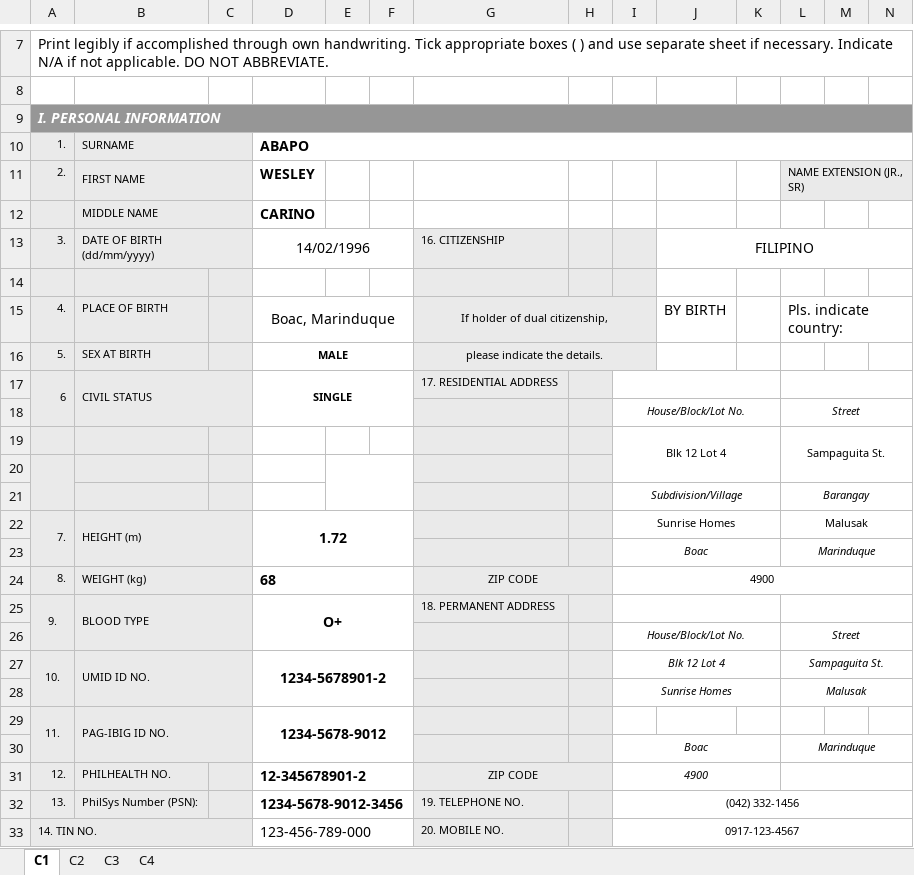
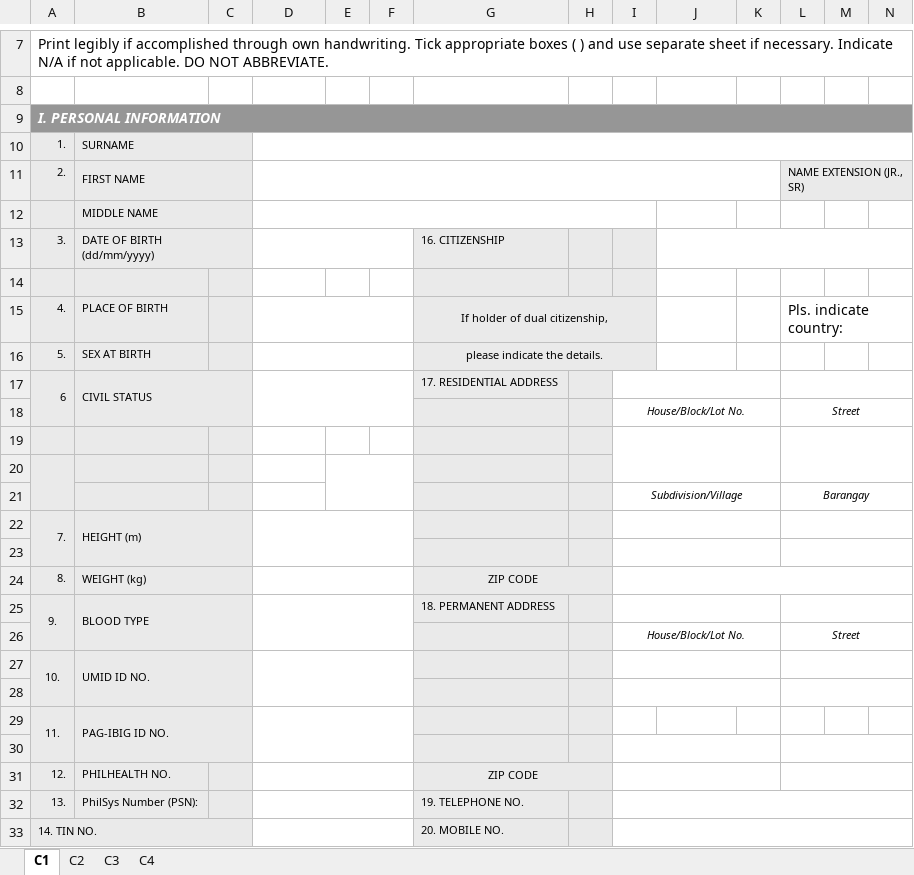
Before and after one commit to blessious/boac-personnel-hub, an Excel workbook: Personal Data Sheet/Personal Data Sheet.xlsx, sheet C1, drawn as a sheet; only a part is shown, gaps mark what is left out; values as stored, in another font and other column widths than the file's, no borders; charts and pictures not drawn; rows hold the shown columns only; the diff covers the shown part only; the diff names each change by its address in the sheet, - before the commit and + after, or states it on an @@ line.

```diff
--- a/Personal Data Sheet/Personal Data Sheet.xlsx (sheet C1)
+++ b/Personal Data Sheet/Personal Data Sheet.xlsx (sheet C1)
-D10: ABAPO
+D10: (empty)
-D11: WESLEY
+D11: (empty)
+D11:K11 merged
-D12: CARINO
+D12: (empty)
+D12:I12 merged
-D13: 14/02/1996
+D13: (empty)
-J13: FILIPINO
+J13: (empty)
-D15: Boac, Marinduque
+D15: (empty)
-J15: BY BIRTH
+J15: (empty)
-D16: MALE
+D16: (empty)
-D17: SINGLE
+D17: (empty)
-row 19:  |  |  |  |  |  |  |  | Blk 12 Lot 4 |  |  | Sampaguita St.
+row 19: (empty)
-D22: 1.72
+D22: (empty)
-I22: Sunrise Homes
+I22: (empty)
-L22: Malusak
+L22: (empty)
-row 23:  |  |  |  |  |  |  |  | Boac |  |  | Marinduque
+row 23: (empty)
-D24: 68
+D24: (empty)
-I24: 4900
+I24: (empty)
-D25: O+
+D25: (empty)
-D27: 1234-5678901-2
+D27: (empty)
-I27: Blk 12 Lot 4
+I27: (empty)
-L27: Sampaguita St.
+L27: (empty)
-row 28:  |  |  |  |  |  |  |  | Sunrise Homes |  |  | Malusak
+row 28: (empty)
-D29: 1234-5678-9012
+D29: (empty)
-row 30:  |  |  |  |  |  |  |  | Boac |  |  | Marinduque
+row 30: (empty)
-D31: 12-345678901-2
+D31: (empty)
-I31: 4900
+I31: (empty)
-D32: 1234-5678-9012-3456
+D32: (empty)
-I32: (042) 332-1456
+I32: (empty)
-D33: 123-456-789-000
+D33: (empty)
-I33: 0917-123-4567
+I33: (empty)
```
Also changed, not shown: 13 added rows, 13 removed rows and 11 edited cells elsewhere in this sheet, sheet C2, sheet C3, sheet C4, charts or pictures, 13 other files.
